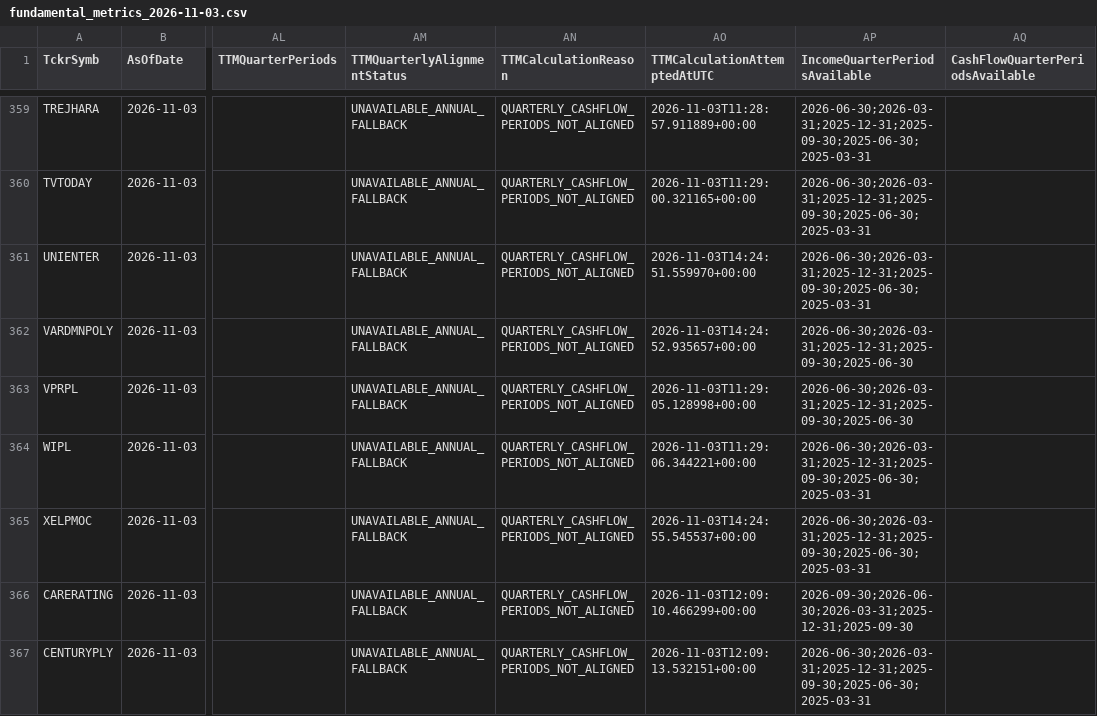
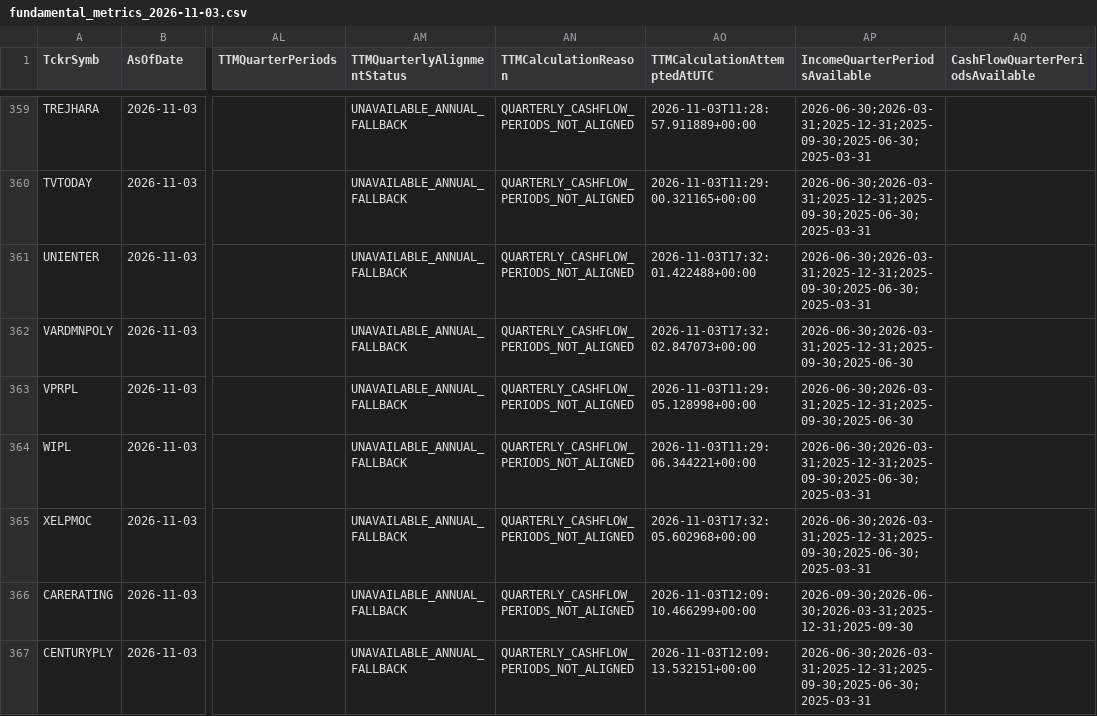
Before and after one commit to digitalmf78-pixel/AI-Trading-Bot, a CSV file: data/cache/fundamental_history/fundamental_metrics_2026-11-03.csv, drawn as a sheet; only a part is shown, gaps mark what is left out; the diff covers the shown part only; the diff names each change by its address in the sheet, - before the commit and + after, or states it on an @@ line.

```diff
--- a/data/cache/fundamental_history/fundamental_metrics_2026-11-03.csv
+++ b/data/cache/fundamental_history/fundamental_metrics_2026-11-03.csv
-AO361 (TTMCalculationAttemptedAtUTC): 2026-11-03T14:24:51.559970+00:00
+AO361 (TTMCalculationAttemptedAtUTC): 2026-11-03T17:32:01.422488+00:00
-AO362 (TTMCalculationAttemptedAtUTC): 2026-11-03T14:24:52.935657+00:00
+AO362 (TTMCalculationAttemptedAtUTC): 2026-11-03T17:32:02.847073+00:00
-AO365 (TTMCalculationAttemptedAtUTC): 2026-11-03T14:24:55.545537+00:00
+AO365 (TTMCalculationAttemptedAtUTC): 2026-11-03T17:32:05.602968+00:00
```
Also changed, not shown: 62 edited cells elsewhere in this file, data/inputs/fundamental_metrics.csv, 1 other file.
